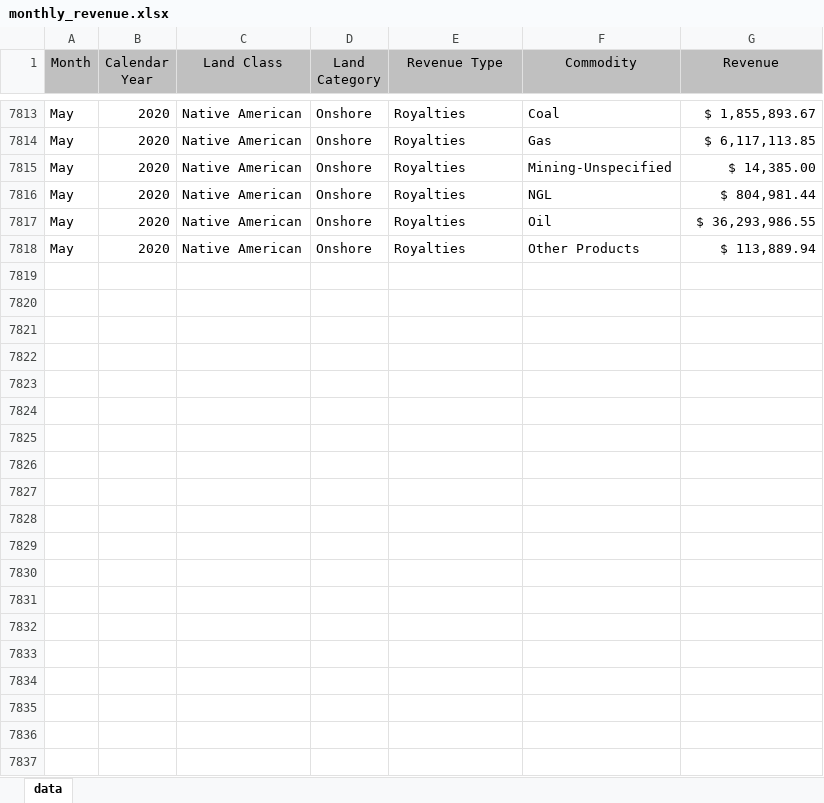
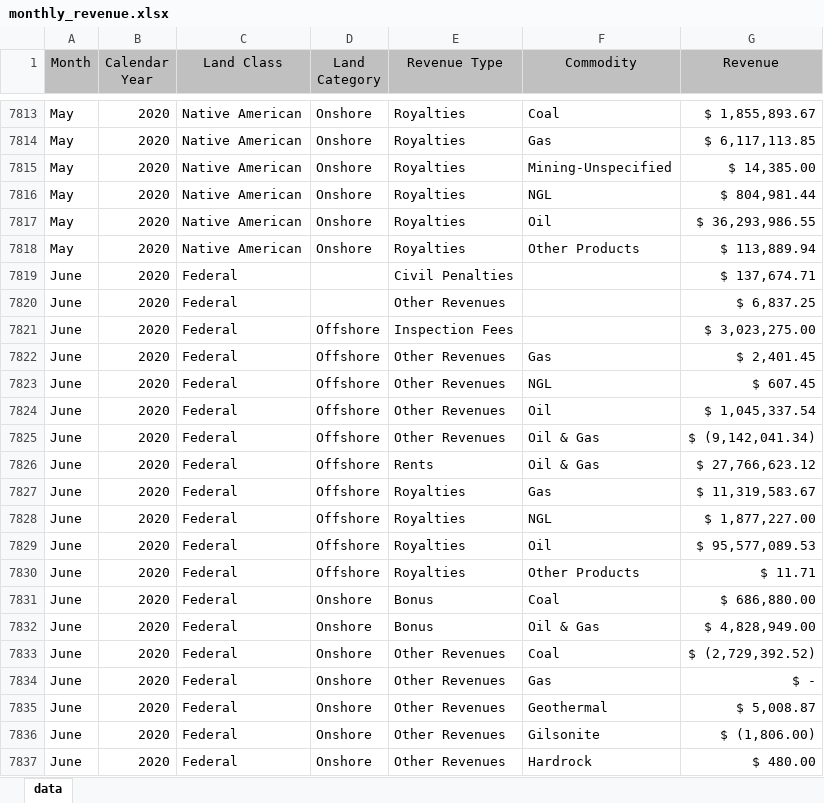
Before and after one commit to ogii-test/delete-nrrd, an Excel workbook: static/downloads/revenue/monthly_revenue.xlsx, sheet data, drawn as a sheet; only a part is shown, gaps mark what is left out; values as stored, in another font and other column widths than the file's, no borders; the diff covers the shown part only; the diff names each change by its address in the sheet, - before the commit and + after, or states it on an @@ line.

Commit message:
updates June 2020 data

```diff
--- a/static/downloads/revenue/monthly_revenue.xlsx (sheet data)
+++ b/static/downloads/revenue/monthly_revenue.xlsx (sheet data)
+row 7819: June | 2020 | Federal |  | Civil Penalties |  | $ 137,674.71
+row 7820: June | 2020 | Federal |  | Other Revenues |  | $ 6,837.25
+row 7821: June | 2020 | Federal | Offshore | Inspection Fees |  | $ 3,023,275.00
+row 7822: June | 2020 | Federal | Offshore | Other Revenues | Gas | $ 2,401.45
+row 7823: June | 2020 | Federal | Offshore | Other Revenues | NGL | $ 607.45
+row 7824: June | 2020 | Federal | Offshore | Other Revenues | Oil | $ 1,045,337.54
+row 7825: June | 2020 | Federal | Offshore | Other Revenues | Oil & Gas | $ (9,142,041.34)
+row 7826: June | 2020 | Federal | Offshore | Rents | Oil & Gas | $ 27,766,623.12
+row 7827: June | 2020 | Federal | Offshore | Royalties | Gas | $ 11,319,583.67
+row 7828: June | 2020 | Federal | Offshore | Royalties | NGL | $ 1,877,227.00
+row 7829: June | 2020 | Federal | Offshore | Royalties | Oil | $ 95,577,089.53
+row 7830: June | 2020 | Federal | Offshore | Royalties | Other Products | $ 11.71
+row 7831: June | 2020 | Federal | Onshore | Bonus | Coal | $ 686,880.00
+row 7832: June | 2020 | Federal | Onshore | Bonus | Oil & Gas | $ 4,828,949.00
+row 7833: June | 2020 | Federal | Onshore | Other Revenues | Coal | $ (2,729,392.52)
+row 7834: June | 2020 | Federal | Onshore | Other Revenues | Gas | $ -
+row 7835: June | 2020 | Federal | Onshore | Other Revenues | Geothermal | $ 5,008.87
+row 7836: June | 2020 | Federal | Onshore | Other Revenues | Gilsonite | $ (1,806.00)
+row 7837: June | 2020 | Federal | Onshore | Other Revenues | Hardrock | $ 480.00
```
Also changed, not shown: 37 added rows elsewhere in this sheet, 2 other files.
